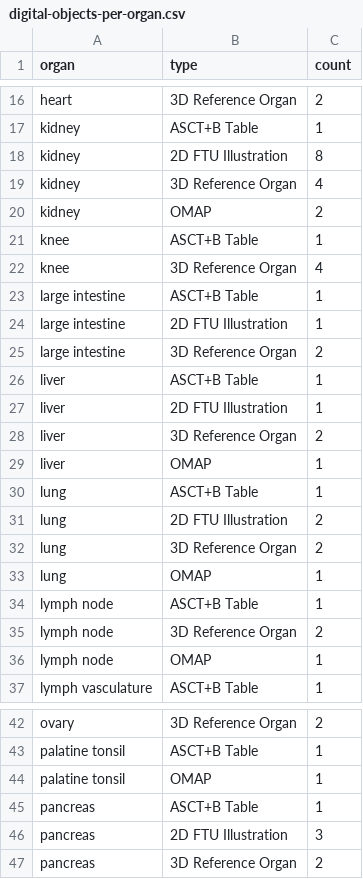
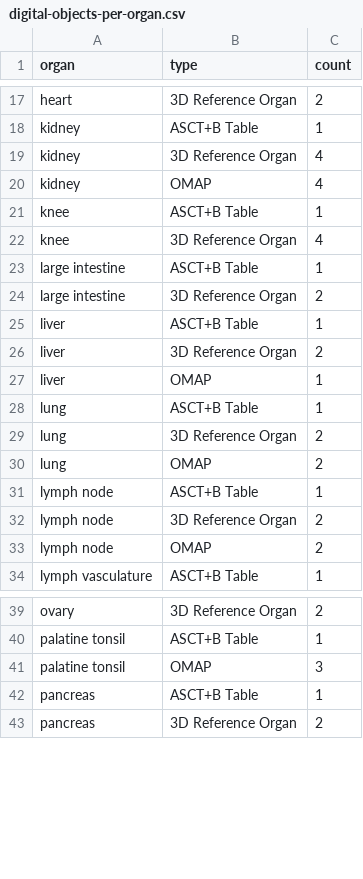
Before and after one commit to x-atlas-consortia/hra-dashboard-data, a CSV file: data/data/digital-objects-per-organ.csv, drawn as a sheet; only a part is shown, gaps mark what is left out; the diff covers the shown part only.

```diff
--- a/data/data/digital-objects-per-organ.csv
+++ b/data/data/digital-objects-per-organ.csv
@@ -17,5 +18,4 @@ heart,3D Reference Organ,2
 kidney,ASCT+B Table,1
-kidney,2D FTU Illustration,8
 kidney,3D Reference Organ,4
-kidney,OMAP,2
+kidney,OMAP,4
 knee,ASCT+B Table,1
@@ -23,6 +23,4 @@ knee,3D Reference Organ,4
 large intestine,ASCT+B Table,1
-large intestine,2D FTU Illustration,1
 large intestine,3D Reference Organ,2
 liver,ASCT+B Table,1
-liver,2D FTU Illustration,1
 liver,3D Reference Organ,2
@@ -30,8 +28,7 @@ liver,OMAP,1
 lung,ASCT+B Table,1
-lung,2D FTU Illustration,2
 lung,3D Reference Organ,2
-lung,OMAP,1
+lung,OMAP,2
 lymph node,ASCT+B Table,1
 lymph node,3D Reference Organ,2
-lymph node,OMAP,1
+lymph node,OMAP,2
 lymph vasculature,ASCT+B Table,1
@@ -43,5 +40,4 @@ ovary,3D Reference Organ,2
 palatine tonsil,ASCT+B Table,1
-palatine tonsil,OMAP,1
+palatine tonsil,OMAP,3
 pancreas,ASCT+B Table,1
-pancreas,2D FTU Illustration,3
 pancreas,3D Reference Organ,2
```
Also changed, not shown: 1 added row and 5 removed rows elsewhere in this file, data/data/hra-growth.atlas.csv, data/data/hra-growth.csv, 10 other files.
